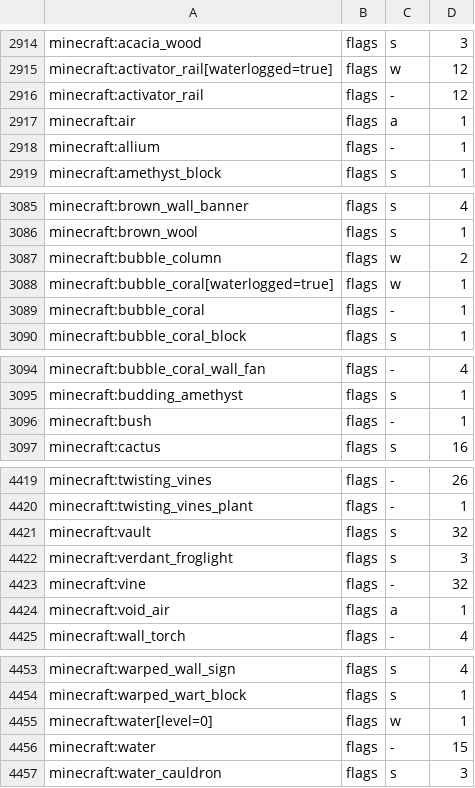
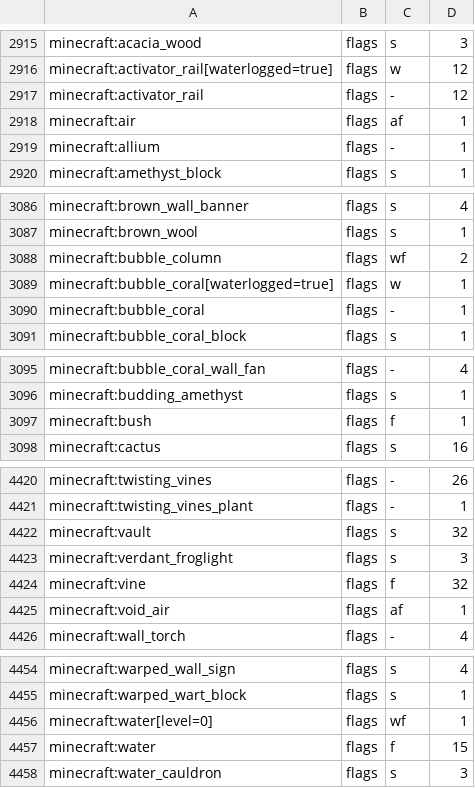
Before and after one commit to stellarfeline/delvewright, a TSV file: crates/dsl/data/support-bases-1.21.11.tsv, drawn as a sheet; only a part is shown, gaps mark what is left out; the diff covers the shown part only.

```diff
--- a/crates/dsl/data/support-bases-1.21.11.tsv
+++ b/crates/dsl/data/support-bases-1.21.11.tsv
@@ -2916,3 +2917,3 @@ minecraft:activator_rail[waterlogged=true]	flags	w	12
 minecraft:activator_rail	flags	-	12
-minecraft:air	flags	a	1
+minecraft:air	flags	af	1
 minecraft:allium	flags	-	1
@@ -3086,3 +3087,3 @@ minecraft:brown_wall_banner	flags	s	4
 minecraft:brown_wool	flags	s	1
-minecraft:bubble_column	flags	w	2
+minecraft:bubble_column	flags	wf	2
 minecraft:bubble_coral[waterlogged=true]	flags	w	1
@@ -3095,3 +3096,3 @@ minecraft:bubble_coral_wall_fan	flags	-	4
 minecraft:budding_amethyst	flags	s	1
-minecraft:bush	flags	-	1
+minecraft:bush	flags	f	1
 minecraft:cactus	flags	s	16
@@ -4422,4 +4423,4 @@ minecraft:vault	flags	s	32
 minecraft:verdant_froglight	flags	s	3
-minecraft:vine	flags	-	32
-minecraft:void_air	flags	a	1
+minecraft:vine	flags	f	32
+minecraft:void_air	flags	af	1
 minecraft:wall_torch	flags	-	4
@@ -4454,4 +4455,4 @@ minecraft:warped_wall_sign	flags	s	4
 minecraft:warped_wart_block	flags	s	1
-minecraft:water[level=0]	flags	w	1
-minecraft:water	flags	-	15
+minecraft:water[level=0]	flags	wf	1
+minecraft:water	flags	f	15
 minecraft:water_cauldron	flags	s	3
```
Also changed, not shown: 1 added row and 29 edited cells elsewhere in this file, 4 other files.
